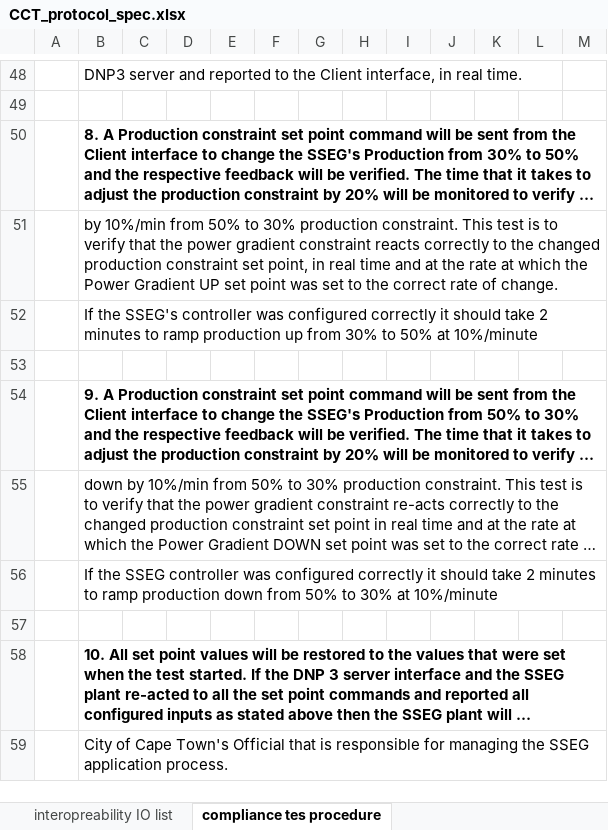
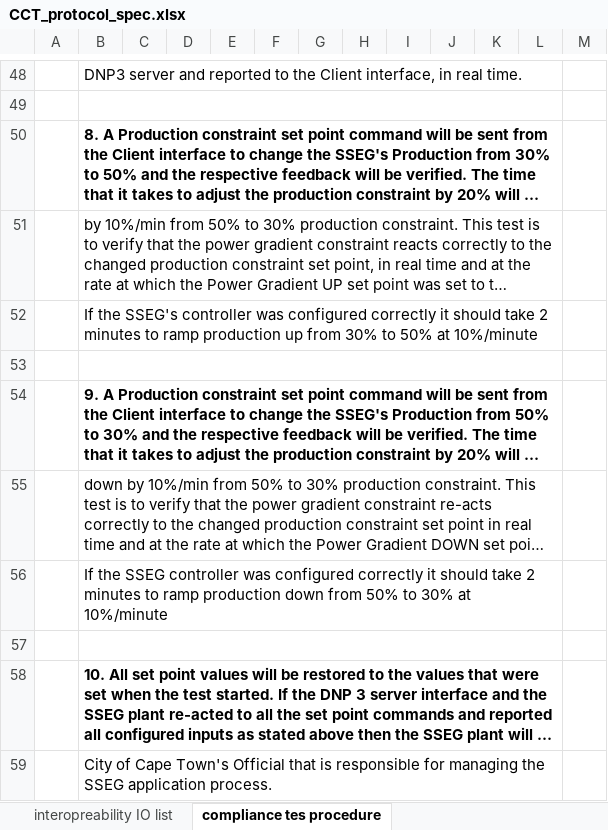
Before and after one commit to Voyanti/dnp3-scadat-test, an Excel workbook: CCT_protocol_spec.xlsx, sheet compliance tes procedure, drawn as a sheet; only a part is shown, gaps mark what is left out; long unchanged cells end in …; values as stored, in another font and other column widths than the file's, no borders; the diff covers the shown part only; the diff names each change by its address in the sheet, - before the commit and + after, or states it on an @@ line.

```diff
--- a/CCT_protocol_spec.xlsx (sheet compliance tes procedure)
+++ b/CCT_protocol_spec.xlsx (sheet compliance tes procedure)
+B48:L48 merged
+B49:L49 merged
+B50:L50 merged
+B51:L51 merged
+B52:L52 merged
+B53:L53 merged
+B54:L54 merged
+B55:L55 merged
+B56:L56 merged
+B57:L57 merged
+B58:L58 merged
+B59:L59 merged
```
Also changed, not shown: 2 edited cells, cell formats and merged cells elsewhere in this sheet, 6 other files.
